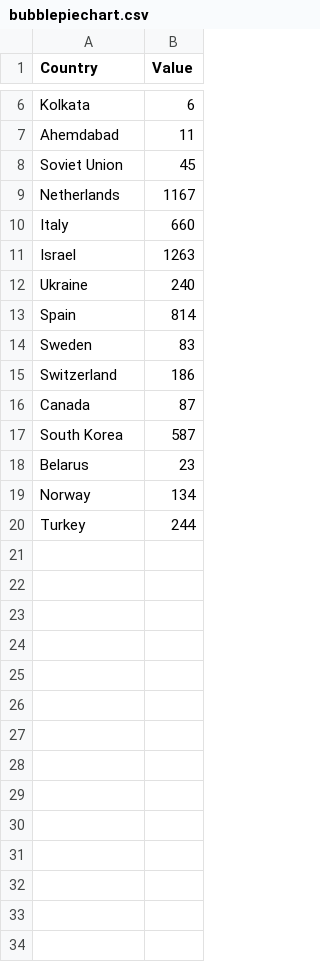
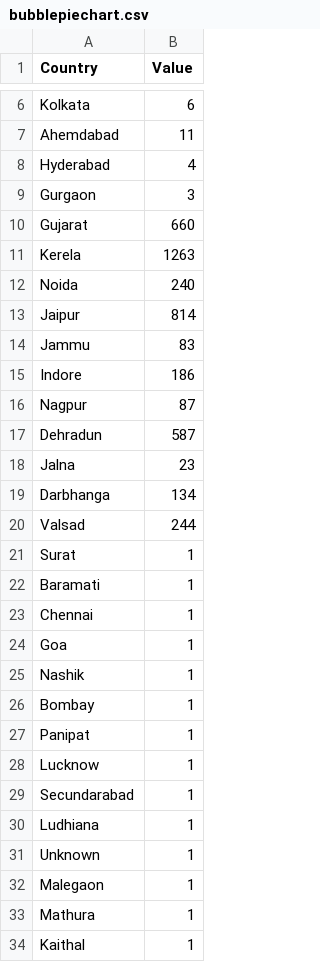
Before and after one commit to yashmevada/d3, a CSV file: bubblepiechart.csv, drawn as a sheet; only a part is shown, gaps mark what is left out.

Commit message:
Update bubblepiechart.csv

```diff
--- a/bubblepiechart.csv
+++ b/bubblepiechart.csv
@@ -7,14 +7,28 @@ Kolkata,6
 Ahemdabad,11
-Soviet Union,45
-Netherlands,1167
-Italy,660
-Israel,1263
-Ukraine,240
-Spain,814
-Sweden,83
-Switzerland,186
-Canada,87
-South Korea,587
-Belarus,23
-Norway,134
-Turkey,244
+Hyderabad	,4
+Gurgaon,3
+Gujarat,660
+Kerela,1263
+Noida,240
+Jaipur,814
+Jammu,83
+Indore,186
+Nagpur,87
+Dehradun,587
+Jalna,23
+Darbhanga,134
+Valsad,244
+Surat,1
+Baramati,1
+Chennai,1
+Goa,1
+Nashik,1
+Bombay,1
+Panipat,1
+Lucknow,1
+Secundarabad,1
+Ludhiana,1
+Unknown,1
+Malegaon,1
+Mathura,1
+Kaithal,1
```
